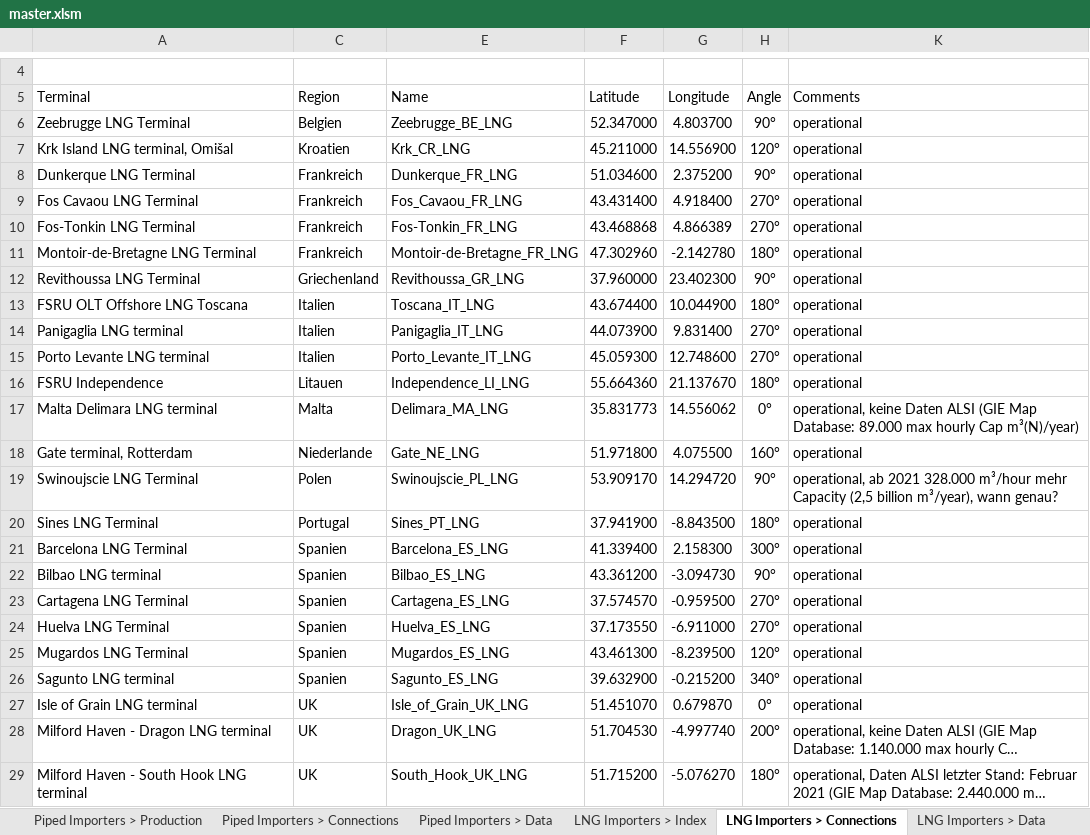
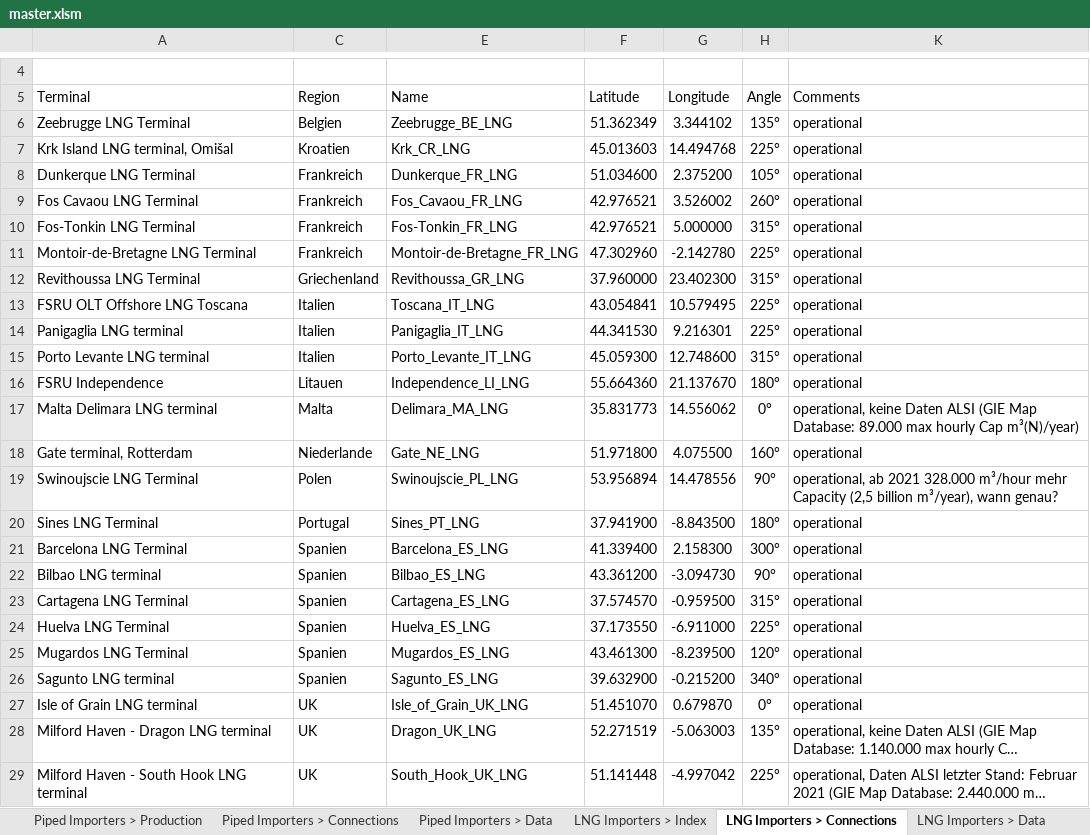
Before and after one commit to freichel/gasmarketmodel, an Excel workbook: gasmarketmodel/data/scenarios/master.xlsm, sheet LNG Importers > Connections, drawn as a sheet; only a part is shown, gaps mark what is left out; long unchanged cells end in …; values as stored, in another font and other column widths than the file's, no borders; table styles not drawn; the diff covers the shown part only; the diff names each change by its address in the sheet, - before the commit and + after, or states it on an @@ line.

```diff
--- a/gasmarketmodel/data/scenarios/master.xlsm (sheet LNG Importers > Connections)
+++ b/gasmarketmodel/data/scenarios/master.xlsm (sheet LNG Importers > Connections)
-F6 (Latitude): 52.347000
+F6 (Latitude): 51.362349
-G6 (Longitude): 4.803700
+G6 (Longitude): 3.344102
-H6 (Angle): 90°
+H6 (Angle): 135°
-F7 (Latitude): 45.211000
+F7 (Latitude): 45.013603
-G7 (Longitude): 14.556900
+G7 (Longitude): 14.494768
-H7 (Angle): 120°
+H7 (Angle): 225°
-H8 (Angle): 90°
+H8 (Angle): 105°
-F9 (Latitude): 43.431400
+F9 (Latitude): 42.976521
-G9 (Longitude): 4.918400
+G9 (Longitude): 3.526002
-H9 (Angle): 270°
+H9 (Angle): 260°
-F10 (Latitude): 43.468868
+F10 (Latitude): 42.976521
-G10 (Longitude): 4.866389
+G10 (Longitude): 5.000000
-H10 (Angle): 270°
+H10 (Angle): 315°
-H11 (Angle): 180°
+H11 (Angle): 225°
-H12 (Angle): 90°
+H12 (Angle): 315°
-F13 (Latitude): 43.674400
+F13 (Latitude): 43.054841
-G13 (Longitude): 10.044900
+G13 (Longitude): 10.579495
-H13 (Angle): 180°
+H13 (Angle): 225°
-F14 (Latitude): 44.073900
+F14 (Latitude): 44.341530
-G14 (Longitude): 9.831400
+G14 (Longitude): 9.216301
-H14 (Angle): 270°
+H14 (Angle): 225°
-H15 (Angle): 270°
+H15 (Angle): 315°
-F19 (Latitude): 53.909170
+F19 (Latitude): 53.956894
-G19 (Longitude): 14.294720
+G19 (Longitude): 14.478556
-H23 (Angle): 270°
+H23 (Angle): 315°
-H24 (Angle): 270°
+H24 (Angle): 225°
-F28 (Latitude): 51.704530
+F28 (Latitude): 52.271519
-G28 (Longitude): -4.997740
+G28 (Longitude): -5.063003
-H28 (Angle): 200°
+H28 (Angle): 135°
-F29 (Latitude): 51.715200
+F29 (Latitude): 51.141448
-G29 (Longitude): -5.076270
+G29 (Longitude): -4.997042
-H29 (Angle): 180°
+H29 (Angle): 225°
```
Also changed, not shown: 4 edited cells elsewhere in this sheet, sheet Connections > Index, 10 other files.
